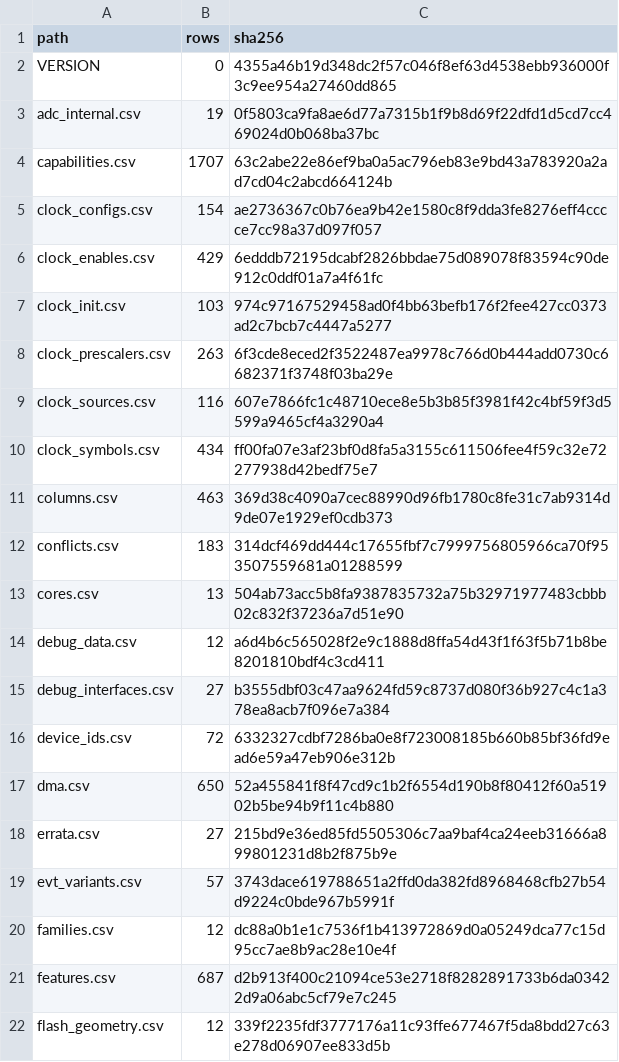
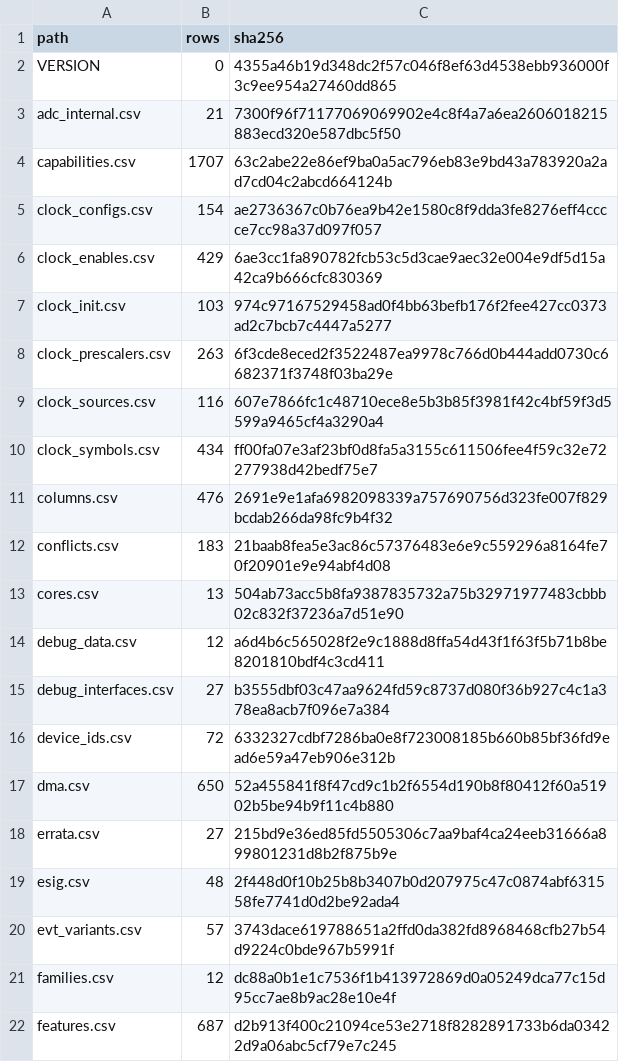
Before and after one commit to ch32-riscv-ug/ch32-device-data, a CSV file: index/manifest.csv, drawn as a sheet; only a part is shown; the shorter side is filled out with more unchanged rows.

```diff
--- a/index/manifest.csv
+++ b/index/manifest.csv
@@ -2,6 +2,6 @@ path,rows,sha256
 VERSION,0,4355a46b19d348dc2f57c046f8ef63d4538ebb936000f3c9ee954a27460dd865
-adc_internal.csv,19,0f5803ca9fa8ae6d77a7315b1f9b8d69f22dfd1d5cd7cc469024d0b068ba37bc
+adc_internal.csv,21,7300f96f71177069069902e4c8f4a7a6ea2606018215883ecd320e587dbc5f50
 capabilities.csv,1707,63c2abe22e86ef9ba0a5ac796eb83e9bd43a783920a2ad7cd04c2abcd664124b
 clock_configs.csv,154,ae2736367c0b76ea9b42e1580c8f9dda3fe8276eff4cccce7cc98a37d097f057
-clock_enables.csv,429,6edddb72195dcabf2826bbdae75d089078f83594c90de912c0ddf01a7a4f61fc
+clock_enables.csv,429,6ae3cc1fa890782fcb53c5d3cae9aec32e004e9df5d15a42ca9b666cfc830369
 clock_init.csv,103,974c97167529458ad0f4bb63befb176f2fee427cc0373ad2c7bcb7c4447a5277
@@ -10,4 +10,4 @@ clock_sources.csv,116,607e7866fc1c48710ece8e5b3b85f3981f42c4bf59f3d5599a9465cf4a
 clock_symbols.csv,434,ff00fa07e3af23bf0d8fa5a3155c611506fee4f59c32e72277938d42bedf75e7
-columns.csv,463,369d38c4090a7cec88990d96fb1780c8fe31c7ab9314d9de07e1929ef0cdb373
-conflicts.csv,183,314dcf469dd444c17655fbf7c7999756805966ca70f953507559681a01288599
+columns.csv,476,2691e9e1afa6982098339a757690756d323fe007f829bcdab266da98fc9b4f32
+conflicts.csv,183,21baab8fea5e3ac86c57376483e6e9c559296a8164fe70f20901e9e94abf4d08
 cores.csv,13,504ab73acc5b8fa9387835732a75b32971977483cbbb02c832f37236a7d51e90
@@ -18,2 +18,3 @@ dma.csv,650,52a455841f8f47cd9c1b2f6554d190b8f80412f60a51902b5be94b9f11c4b880
 errata.csv,27,215bd9e36ed85fd5505306c7aa9baf4ca24eeb31666a899801231d8b2f875b9e
+esig.csv,48,2f448d0f10b25b8b3407b0d207975c47c0874abf631558fe7741d0d2be92ada4
 evt_variants.csv,57,3743dace619788651a2ffd0da382fd8968468cfb27b54d9224c0bde967b5991f
```
Also changed, not shown: index/columns.csv, index/conflicts.csv, 19 other files.
